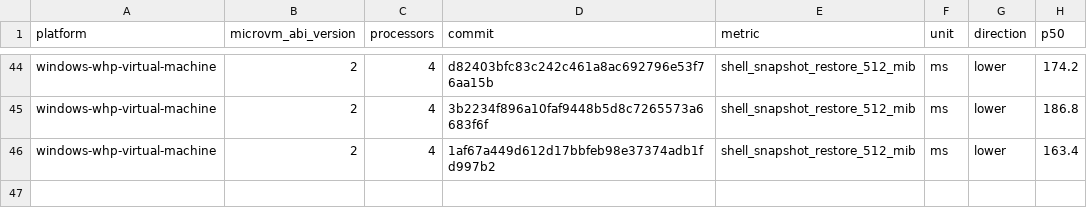
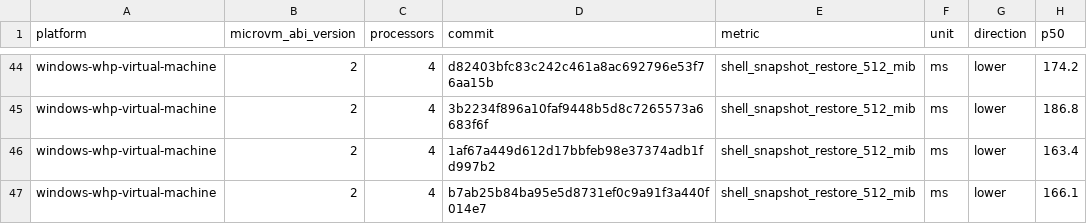
Before and after one commit to microsoft/nvx, a CSV file: data/windows-whp-virtual-machine-microvm-v2-4vcpu.csv, drawn as a sheet; only a part is shown, gaps mark what is left out; the diff names each change by its address in the sheet, - before the commit and + after, or states it on an @@ line.

```diff
--- a/data/windows-whp-virtual-machine-microvm-v2-4vcpu.csv
+++ b/data/windows-whp-virtual-machine-microvm-v2-4vcpu.csv
+row 47: windows-whp-virtual-machine | 2 | 4 | b7ab25b84ba95e5d8731ef0c9a91f3a440f014e7 | shell_snapshot_restore_512_mib | ms | lower | 166.1
```
Also changed, not shown: data/linux-kvm-virtual-machine-microvm-v2-1vcpu.csv, data/linux-mshv-virtual-machine-microvm-v2-1vcpu.csv, 9 other files.
